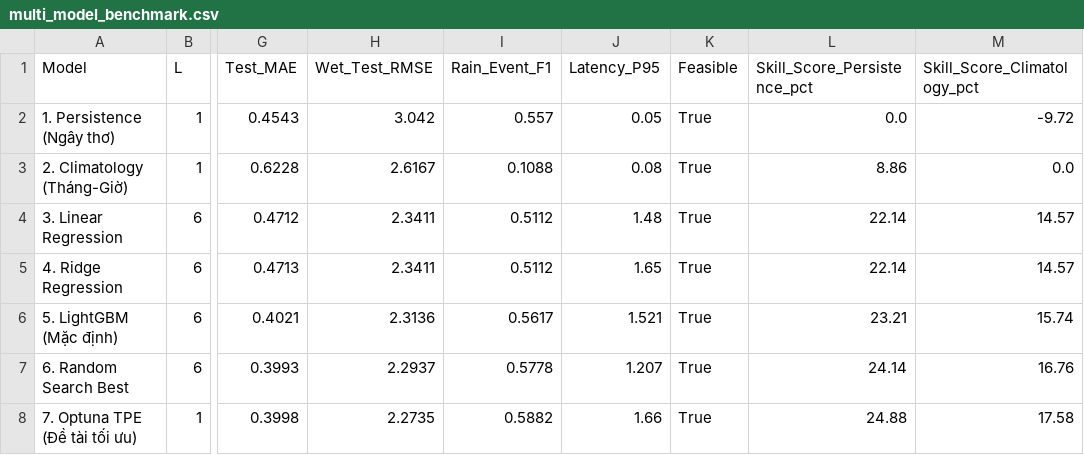
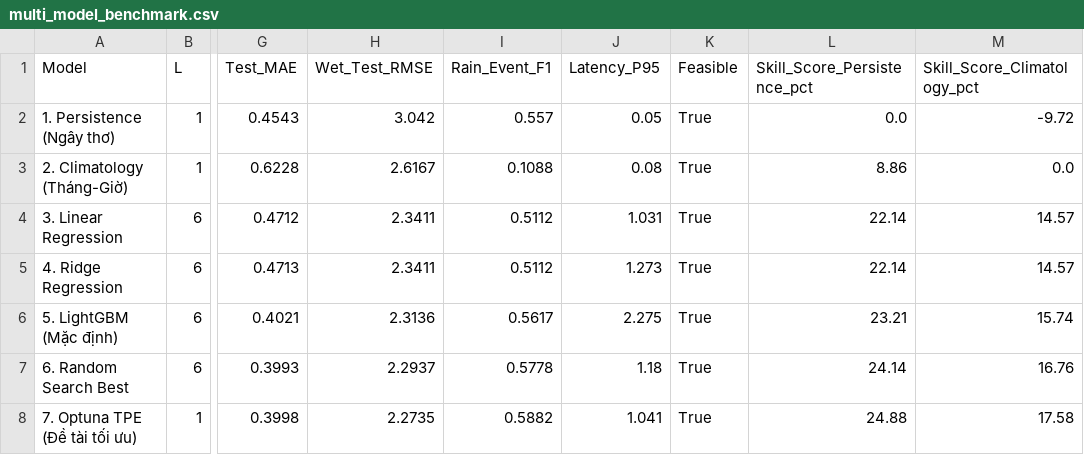
Before and after one commit to anky06-ky/rain-latency-optimization, a CSV file: results/multi_model_benchmark.csv, drawn as a sheet; only a part is shown, gaps mark what is left out; the diff names each change by its address in the sheet, - before the commit and + after, or states it on an @@ line.

```diff
--- a/results/multi_model_benchmark.csv
+++ b/results/multi_model_benchmark.csv
-J4 (Latency_P95): 1.48
+J4 (Latency_P95): 1.031
-J5 (Latency_P95): 1.65
+J5 (Latency_P95): 1.273
-J6 (Latency_P95): 1.521
+J6 (Latency_P95): 2.275
-J7 (Latency_P95): 1.207
+J7 (Latency_P95): 1.18
-J8 (Latency_P95): 1.66
+J8 (Latency_P95): 1.041
```
Also changed, not shown: 9 other files.
